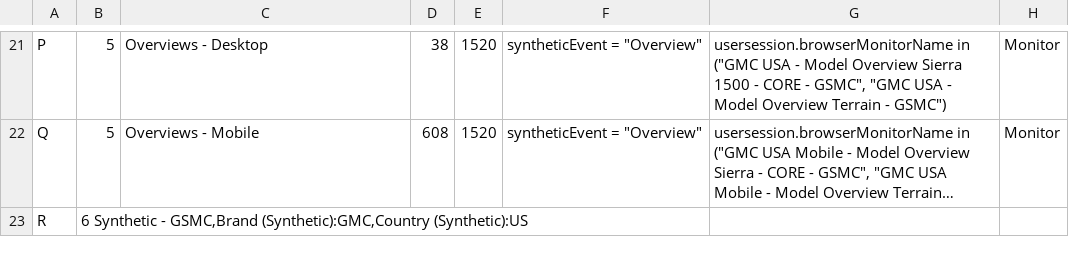
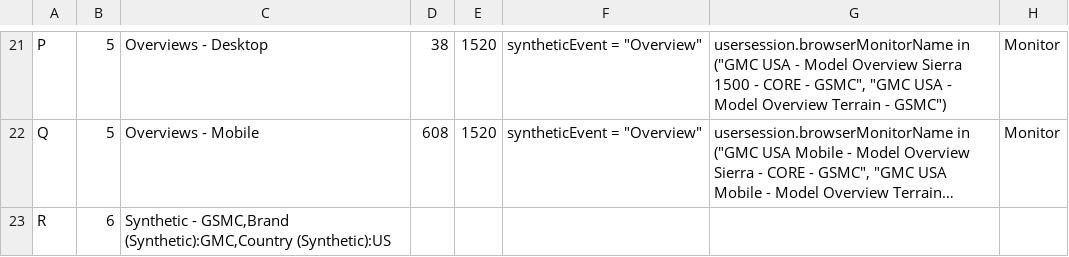
Before and after one commit to apmitchell18/DynatraceDashboardGenerators, a CSV file: Business/DashboardInputFiles/config_gmc_us.csv, drawn as a sheet; only a part is shown, gaps mark what is left out; long unchanged cells end in …; the diff names each change by its address in the sheet, - before the commit and + after, or states it on an @@ line.

```diff
--- a/Business/DashboardInputFiles/config_gmc_us.csv
+++ b/Business/DashboardInputFiles/config_gmc_us.csv
-B23: 6 Synthetic - GSMC,Brand (Synthetic):GMC,Country (Synthetic):US
+B23: 6
-C23: (empty)
+C23: Synthetic - GSMC,Brand (Synthetic):GMC,Country (Synthetic):US
```
Also changed, not shown: Business/DashboardInputFiles/config_buick_us.csv, Business/DashboardInputFiles/config_cadillac_us.csv, 2 other files.
